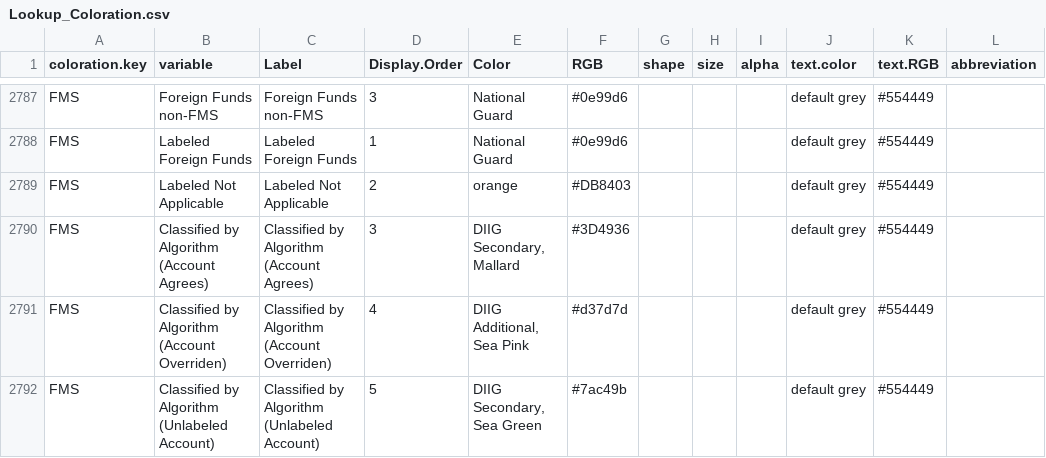
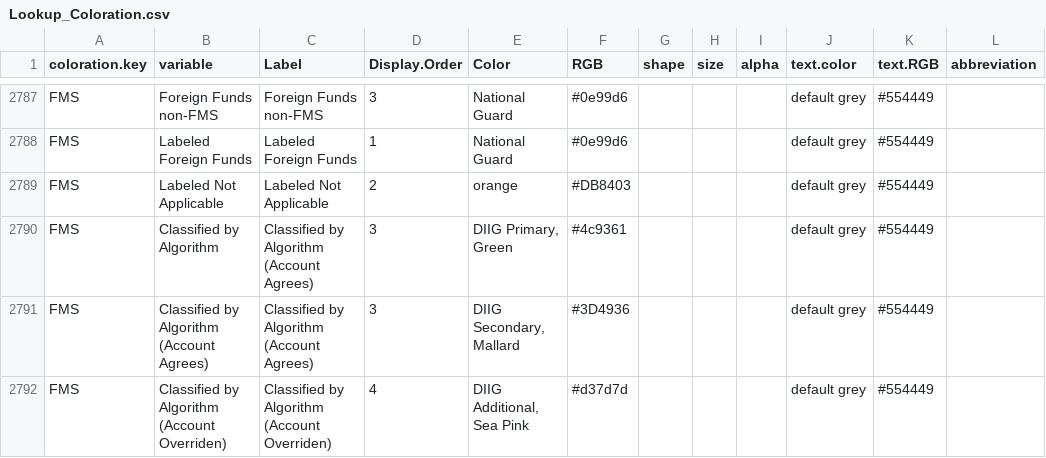
Before and after one commit to CSISdefense/Lookup-Tables, a CSV file: style/Lookup_Coloration.csv, drawn as a sheet; only a part is shown, gaps mark what is left out; the shorter side is filled out with more unchanged rows.

Commit message:
New category for FMS_sum

```diff
--- a/style/Lookup_Coloration.csv
+++ b/style/Lookup_Coloration.csv
@@ -2803,2 +2803,3 @@ FMS,Labeled Foreign Funds,Labeled Foreign Funds,1,National Guard,#0e99d6,,,,defa
 FMS,Labeled Not Applicable,Labeled Not Applicable,2,orange,#DB8403,,,,default grey,#554449,
+FMS,Classified by Algorithm,Classified by Algorithm (Account Agrees),3,"DIIG Primary, Green",#4c9361,,,,default grey,#554449,
 FMS,Classified by Algorithm (Account Agrees),Classified by Algorithm (Account Agrees),3,"DIIG Secondary, Mallard",#3D4936,,,,default grey,#554449,
```
